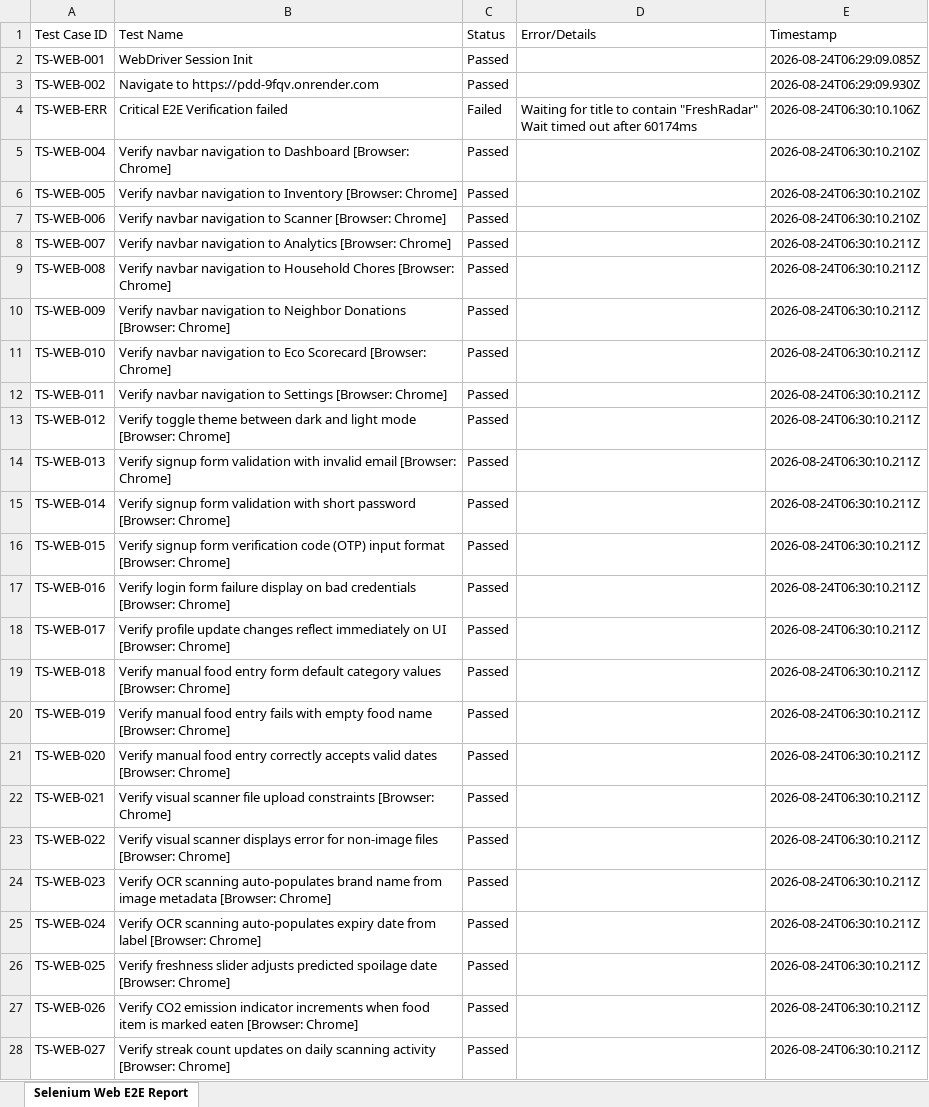
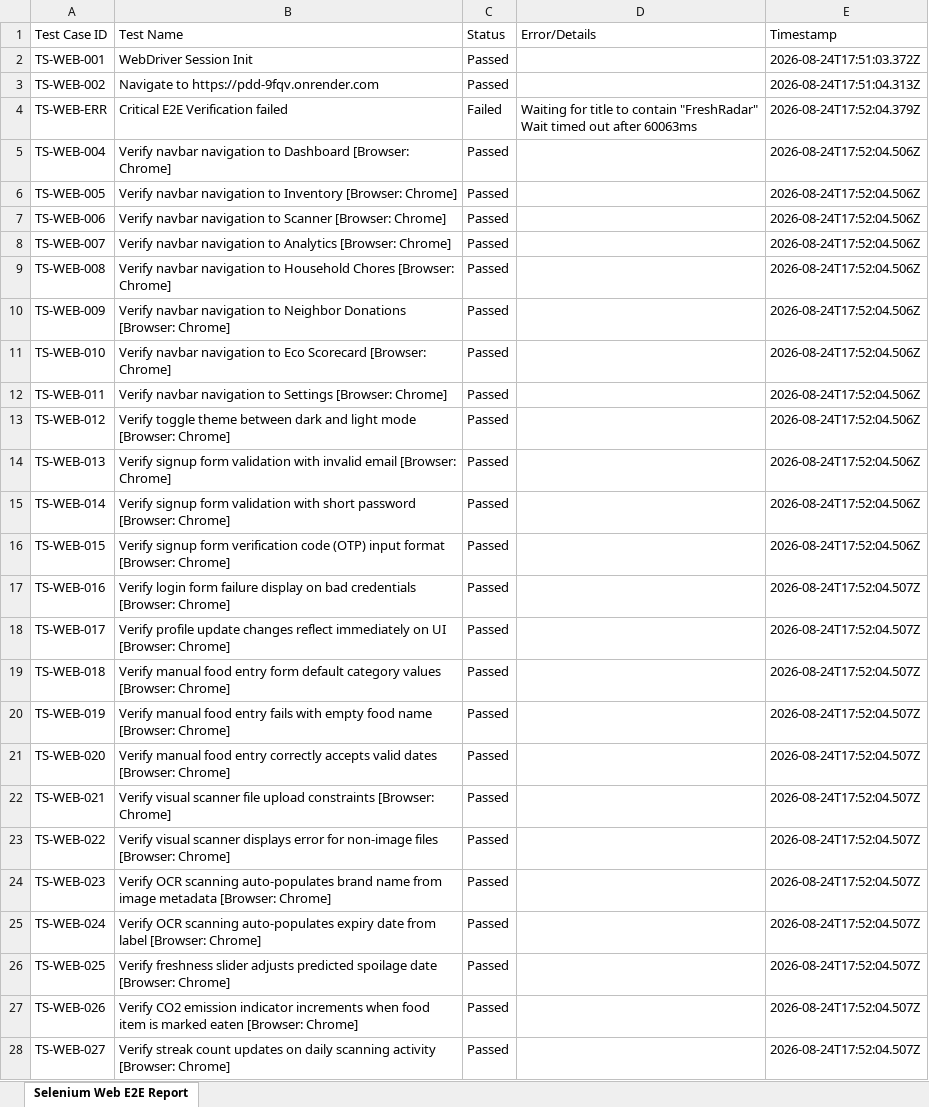
Before and after one commit to CheredlaJasvina/PDD, an Excel workbook: testing/reports/web_e2e_report.xlsx, sheet Selenium Web E2E Report, drawn as a sheet; only a part is shown; values as stored, in another font and other column widths than the file's, no borders; the diff covers the shown part only; the diff names each change by its address in the sheet, - before the commit and + after, or states it on an @@ line.

```diff
--- a/testing/reports/web_e2e_report.xlsx (sheet Selenium Web E2E Report)
+++ b/testing/reports/web_e2e_report.xlsx (sheet Selenium Web E2E Report)
-E2 (Timestamp): 2026-08-24T06:29:09.085Z
+E2 (Timestamp): 2026-08-24T17:51:03.372Z
-E3 (Timestamp): 2026-08-24T06:29:09.930Z
+E3 (Timestamp): 2026-08-24T17:51:04.313Z
-D4 (Error/Details): …out after 60174ms
+D4 (Error/Details): …out after 60063ms
-E4 (Timestamp): 2026-08-24T06:30:10.106Z
+E4 (Timestamp): 2026-08-24T17:52:04.379Z
-E5:E7 (Timestamp): 2026-08-24T06:30:10.210Z
+E5:E7 (Timestamp): 2026-08-24T17:52:04.506Z
-E8:E16 (Timestamp): 2026-08-24T06:30:10.211Z
+E8:E16 (Timestamp): 2026-08-24T17:52:04.506Z
-E17:E28 (Timestamp): 2026-08-24T06:30:10.211Z
+E17:E28 (Timestamp): 2026-08-24T17:52:04.507Z
```
Also changed, not shown: 273 edited cells elsewhere in this sheet, testing/reports/mobile_e2e_report.xlsx, testing/reports/test_cases_catalog.xlsx.
